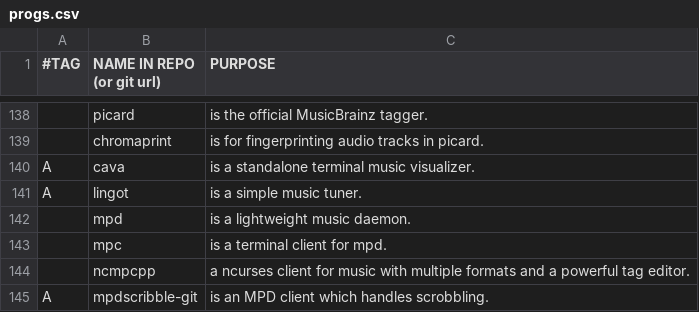
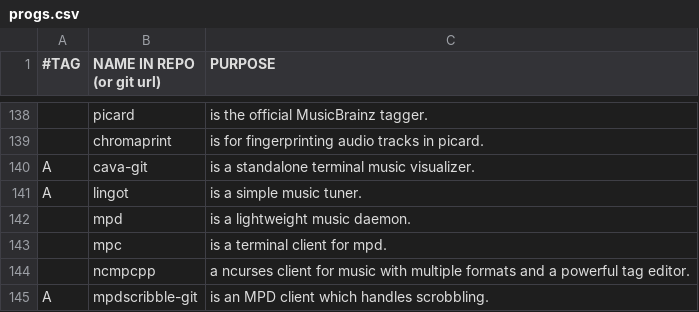
Before and after one commit to BachoSeven/AARGH, a CSV file: progs.csv, drawn as a sheet; only a part is shown, gaps mark what is left out; the diff names each change by its address in the sheet, - before the commit and + after, or states it on an @@ line.

Commit message:
Switch back to cava-git until maintainance of cava is fixed

```diff
--- a/progs.csv
+++ b/progs.csv
-B140 (NAME IN REPO (or git url)): cava
+B140 (NAME IN REPO (or git url)): cava-git
```
Also changed, not shown: 1 other file.
